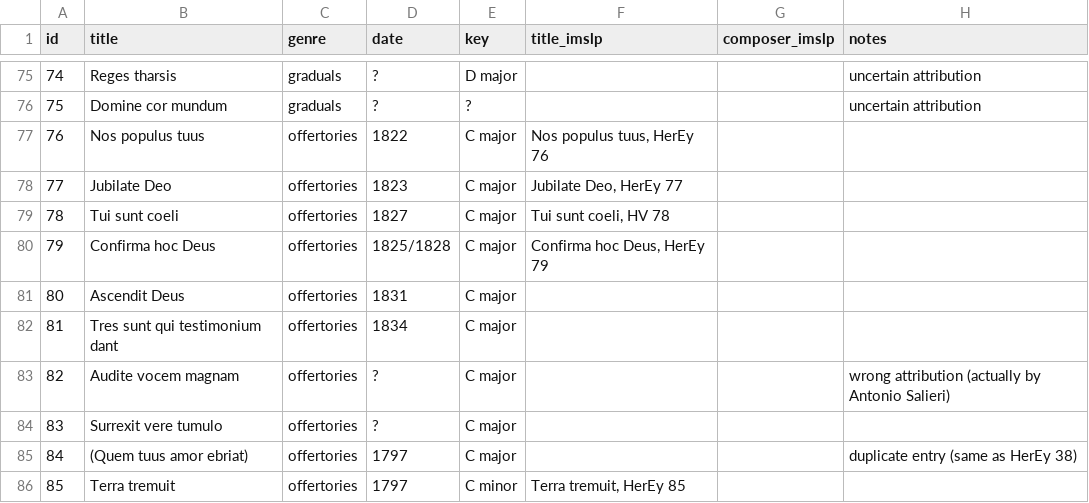
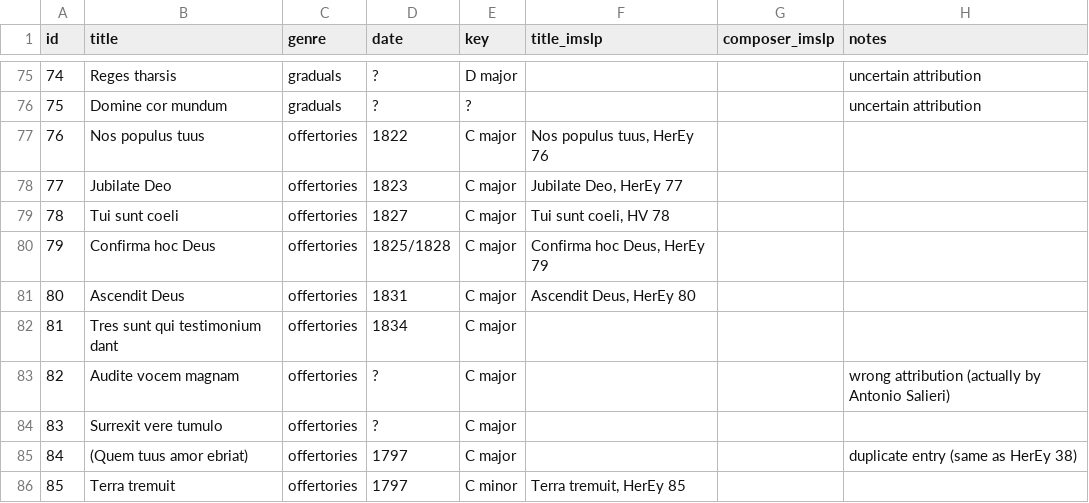
Before and after one commit to edition-esser-skala/imslp-lists, a CSV file: data/eybler.csv, drawn as a sheet; only a part is shown, gaps mark what is left out.

Commit message:
updates table

```diff
--- a/data/eybler.csv
+++ b/data/eybler.csv
@@ -80,3 +80,3 @@ id,title,genre,date,key,title_imslp,composer_imslp,notes
 79,Confirma hoc Deus,offertories,1825/1828,C major,"Confirma hoc Deus, HerEy 79",,
-80,Ascendit Deus,offertories,1831,C major,,,
+80,Ascendit Deus,offertories,1831,C major,"Ascendit Deus, HerEy 80",,
 81,Tres sunt qui testimonium dant,offertories,1834,C major,,,
```
